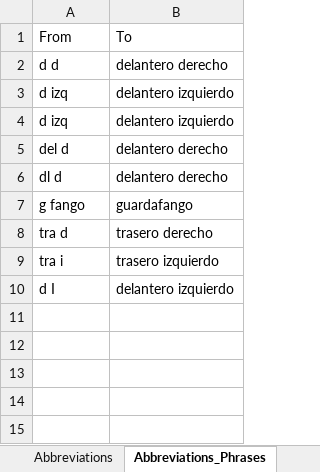
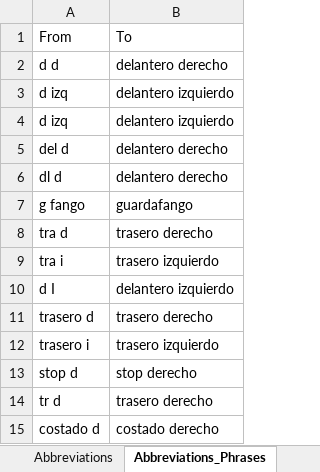
Before and after one commit to juanproldan/SKU_Predictor_Portable_v3.0, an Excel workbook: Fixacar_SKU_Predictor/Source_Files/Text_Processing_Rules.xlsx, sheet Abbreviations_Phrases, drawn as a sheet; values as stored, in another font and other column widths than the file's, no borders; the diff names each change by its address in the sheet, - before the commit and + after, or states it on an @@ line.

```diff
--- a/Fixacar_SKU_Predictor/Source_Files/Text_Processing_Rules.xlsx (sheet Abbreviations_Phrases)
+++ b/Fixacar_SKU_Predictor/Source_Files/Text_Processing_Rules.xlsx (sheet Abbreviations_Phrases)
+row 11: trasero d | trasero derecho
+row 12: trasero i | trasero izquierdo
+row 13: stop d | stop derecho
+row 14: tr d | trasero derecho
+row 15: costado d | costado derecho
```
Also changed, not shown: sheet NewAbbreviations, 10 other files.
